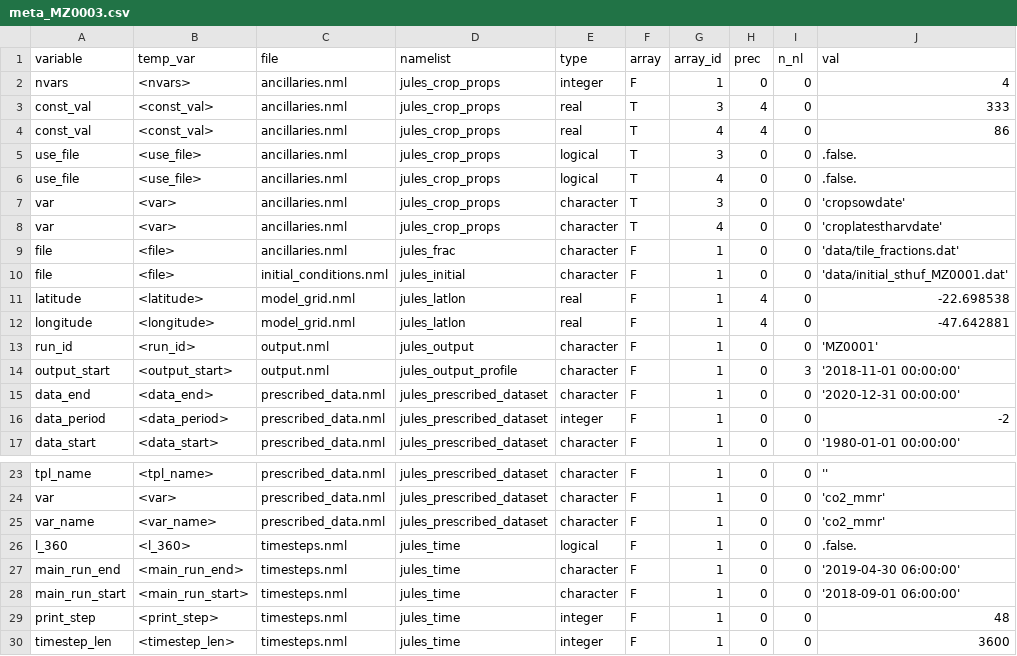
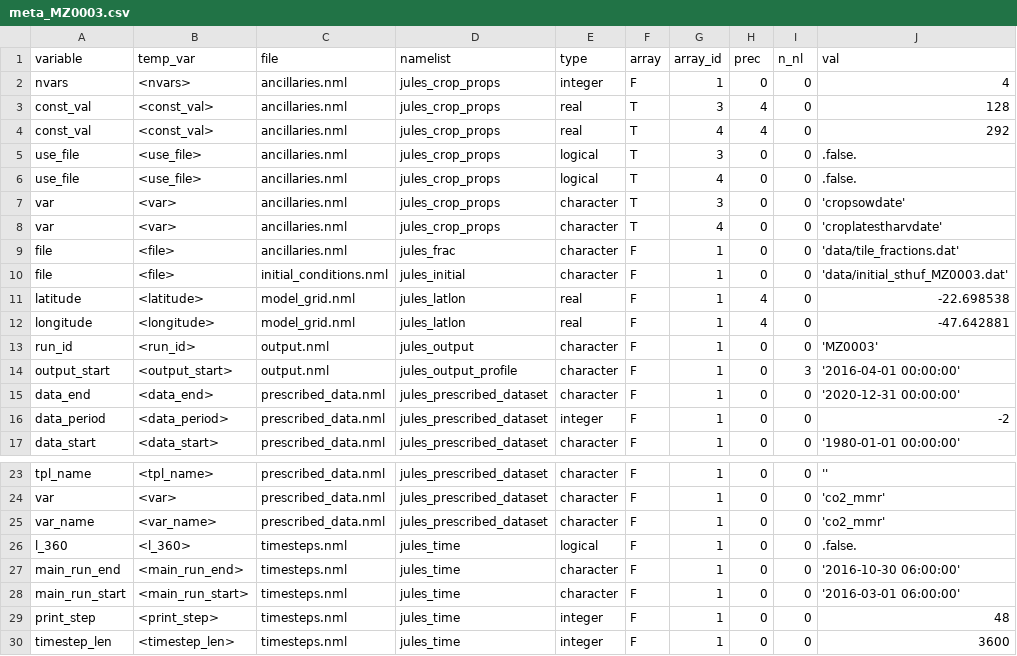
Before and after one commit to acassio11/py-jules, a CSV file: sim_db/meta_MZ0003.csv, drawn as a sheet; only a part is shown, gaps mark what is left out.

```diff
--- a/sim_db/meta_MZ0003.csv
+++ b/sim_db/meta_MZ0003.csv
@@ -2,4 +2,4 @@ variable,temp_var,file,namelist,type,array,array_id,prec,n_nl,val
 nvars,<nvars>,ancillaries.nml,jules_crop_props,integer,F,1,0,0,4
-const_val,<const_val>,ancillaries.nml,jules_crop_props,real,T,3,4,0,333
-const_val,<const_val>,ancillaries.nml,jules_crop_props,real,T,4,4,0,86
+const_val,<const_val>,ancillaries.nml,jules_crop_props,real,T,3,4,0,128
+const_val,<const_val>,ancillaries.nml,jules_crop_props,real,T,4,4,0,292
 use_file,<use_file>,ancillaries.nml,jules_crop_props,logical,T,3,0,0,.false.
@@ -9,7 +9,7 @@ var,<var>,ancillaries.nml,jules_crop_props,character,T,4,0,0,'croplatestharvdate
 file,<file>,ancillaries.nml,jules_frac,character,F,1,0,0,'data/tile_fractions.dat'
-file,<file>,initial_conditions.nml,jules_initial,character,F,1,0,0,'data/initial_sthuf_MZ0001.dat'
+file,<file>,initial_conditions.nml,jules_initial,character,F,1,0,0,'data/initial_sthuf_MZ0003.dat'
 latitude,<latitude>,model_grid.nml,jules_latlon,real,F,1,4,0,-22.698538
 longitude,<longitude>,model_grid.nml,jules_latlon,real,F,1,4,0,-47.642881
-run_id,<run_id>,output.nml,jules_output,character,F,1,0,0,'MZ0001'
-output_start,<output_start>,output.nml,jules_output_profile,character,F,1,0,3,'2018-11-01 00:00:00'
+run_id,<run_id>,output.nml,jules_output,character,F,1,0,0,'MZ0003'
+output_start,<output_start>,output.nml,jules_output_profile,character,F,1,0,3,'2016-04-01 00:00:00'
 data_end,<data_end>,prescribed_data.nml,jules_prescribed_dataset,character,F,1,0,0,'2020-12-31 00:00:00'
@@ -26,4 +26,4 @@ var_name,<var_name>,prescribed_data.nml,jules_prescribed_dataset,character,F,1,0
 l_360,<l_360>,timesteps.nml,jules_time,logical,F,1,0,0,.false.
-main_run_end,<main_run_end>,timesteps.nml,jules_time,character,F,1,0,0,'2019-04-30 06:00:00'
-main_run_start,<main_run_start>,timesteps.nml,jules_time,character,F,1,0,0,'2018-09-01 06:00:00'
+main_run_end,<main_run_end>,timesteps.nml,jules_time,character,F,1,0,0,'2016-10-30 06:00:00'
+main_run_start,<main_run_start>,timesteps.nml,jules_time,character,F,1,0,0,'2016-03-01 06:00:00'
 print_step,<print_step>,timesteps.nml,jules_time,integer,F,1,0,0,48
```
Also changed, not shown: dashboard_db.csv.
